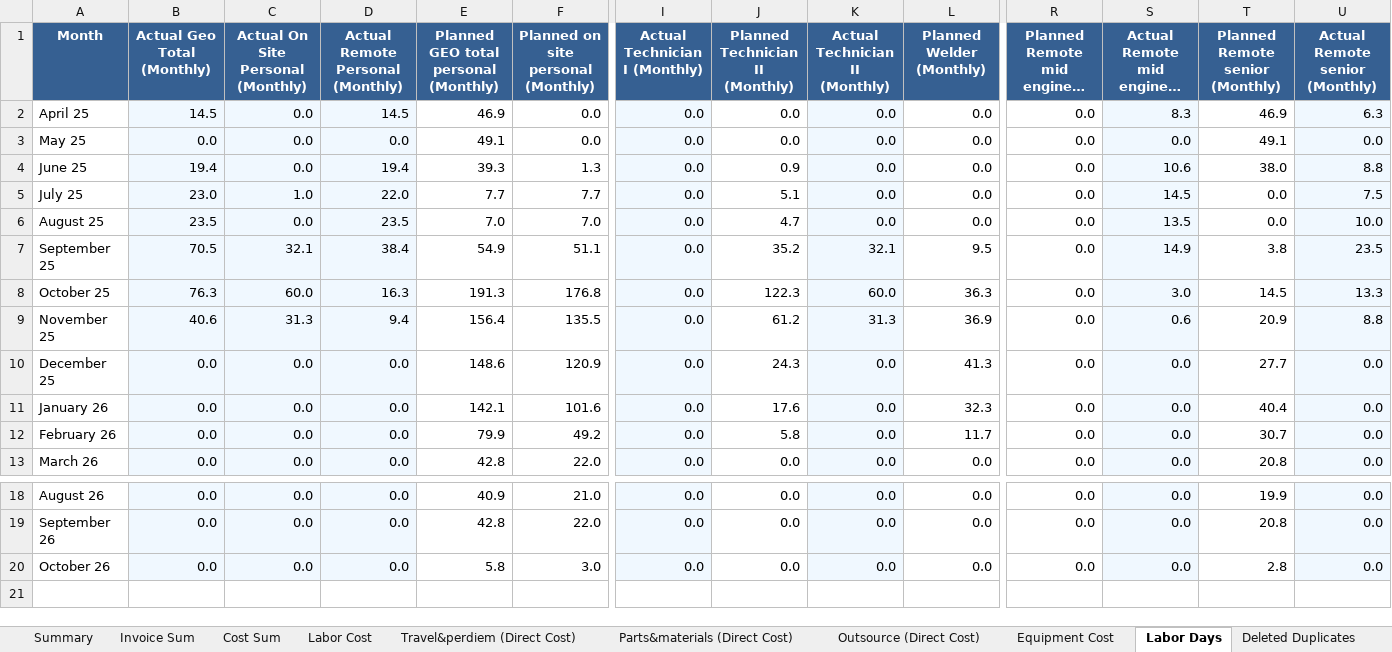
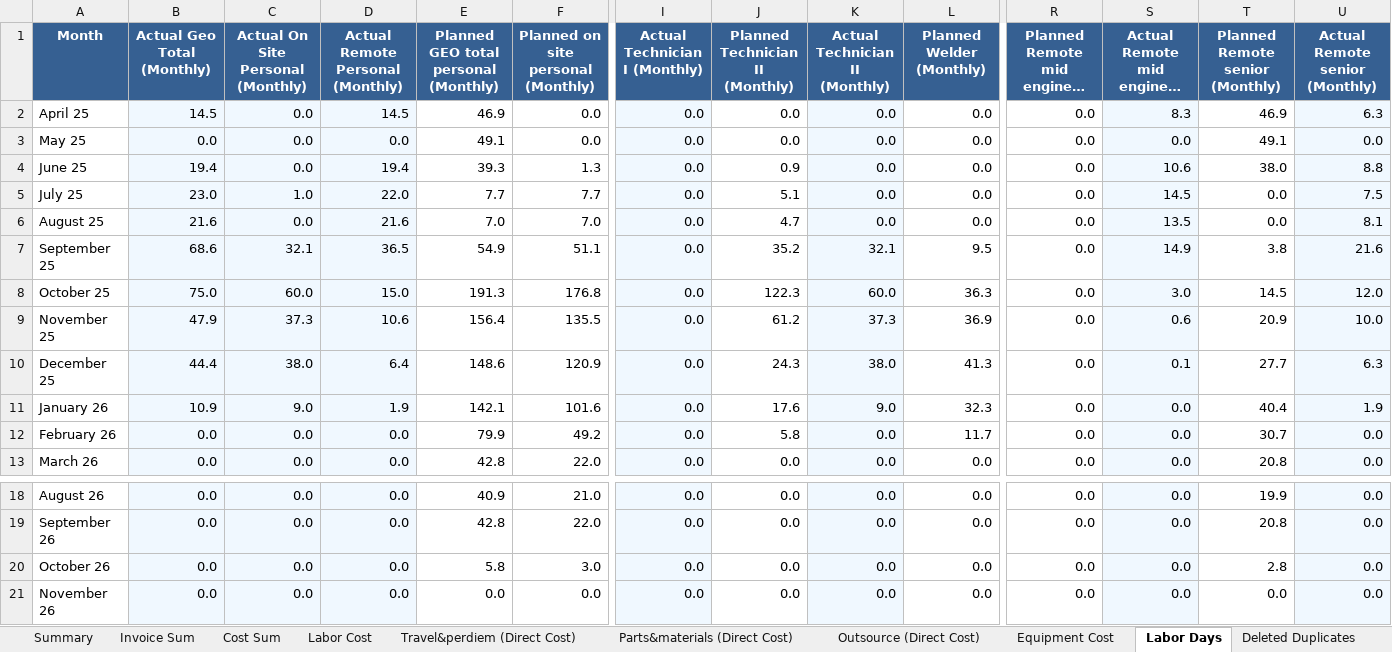
Before and after one commit to xiaosongchen1977/geo-project-tracker-sanjose2025.com, an Excel workbook: cost_tracking_summary.xlsx, sheet Labor Days, drawn as a sheet; only a part is shown, gaps mark what is left out; long unchanged cells end in …; values as stored, in another font and other column widths than the file's, no borders; rows hold the shown columns only; the diff names each change by its address in the sheet, - before the commit and + after, or states it on an @@ line.

```diff
--- a/cost_tracking_summary.xlsx (sheet Labor Days)
+++ b/cost_tracking_summary.xlsx (sheet Labor Days)
-B6 (Actual Geo Total (Monthly)): 23.5
+B6 (Actual Geo Total (Monthly)): 21.6
-D6 (Actual Remote Personal (Monthly)): 23.5
+D6 (Actual Remote Personal (Monthly)): 21.6
-U6 (Actual Remote senior (Monthly)): 10.0
+U6 (Actual Remote senior (Monthly)): 8.1
-B7 (Actual Geo Total (Monthly)): 70.5
+B7 (Actual Geo Total (Monthly)): 68.6
-D7 (Actual Remote Personal (Monthly)): 38.4
+D7 (Actual Remote Personal (Monthly)): 36.5
-U7 (Actual Remote senior (Monthly)): 23.5
+U7 (Actual Remote senior (Monthly)): 21.6
-B8 (Actual Geo Total (Monthly)): 76.3
+B8 (Actual Geo Total (Monthly)): 75.0
-D8 (Actual Remote Personal (Monthly)): 16.3
+D8 (Actual Remote Personal (Monthly)): 15.0
-U8 (Actual Remote senior (Monthly)): 13.3
+U8 (Actual Remote senior (Monthly)): 12.0
-B9 (Actual Geo Total (Monthly)): 40.6
+B9 (Actual Geo Total (Monthly)): 47.9
-C9: 31.3
+C9: 37.3
-D9 (Actual Remote Personal (Monthly)): 9.4
+D9 (Actual Remote Personal (Monthly)): 10.6
-K9 (Actual Technician II (Monthly)): 31.3
+K9 (Actual Technician II (Monthly)): 37.3
-U9 (Actual Remote senior (Monthly)): 8.8
+U9 (Actual Remote senior (Monthly)): 10.0
-B10 (Actual Geo Total (Monthly)): 0.0
+B10 (Actual Geo Total (Monthly)): 44.4
-C10: 0.0
+C10: 38.0
-D10 (Actual Remote Personal (Monthly)): 0.0
+D10 (Actual Remote Personal (Monthly)): 6.4
-K10 (Actual Technician II (Monthly)): 0.0
+K10 (Actual Technician II (Monthly)): 38.0
-S10: 0.0
+S10: 0.1
-U10 (Actual Remote senior (Monthly)): 0.0
+U10 (Actual Remote senior (Monthly)): 6.3
-B11 (Actual Geo Total (Monthly)): 0.0
+B11 (Actual Geo Total (Monthly)): 10.9
-C11: 0.0
+C11: 9.0
-D11 (Actual Remote Personal (Monthly)): 0.0
+D11 (Actual Remote Personal (Monthly)): 1.9
-K11 (Actual Technician II (Monthly)): 0.0
+K11 (Actual Technician II (Monthly)): 9.0
-U11 (Actual Remote senior (Monthly)): 0.0
+U11 (Actual Remote senior (Monthly)): 1.9
+row 21: November 26 | 0.0 | 0.0 | 0.0 | 0.0 | 0.0 | 0.0 | 0.0 | 0.0 | 0.0 | 0.0 | 0.0 | 0.0 | 0.0
```
Also changed, not shown: sheet Outsource (Direct Cost), sheet Cost Sum, sheet Travel&perdiem (Direct Cost), sheet Equipment Cost, sheet Parts&materials (Direct Cost), sheet Labor Cost, 2 more sheets.
